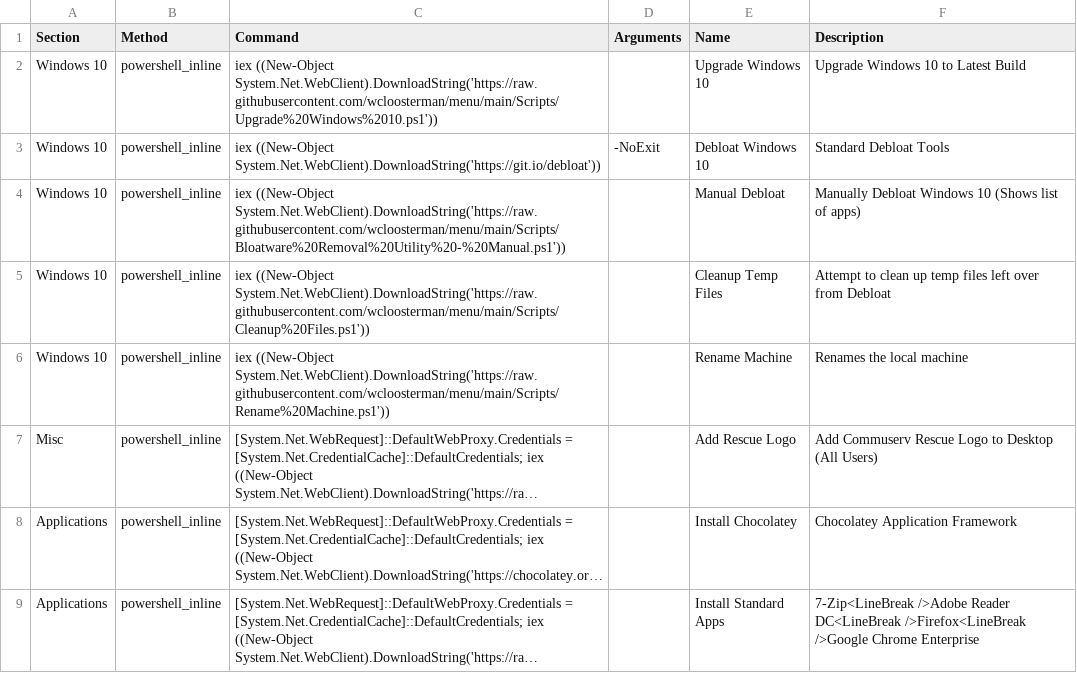
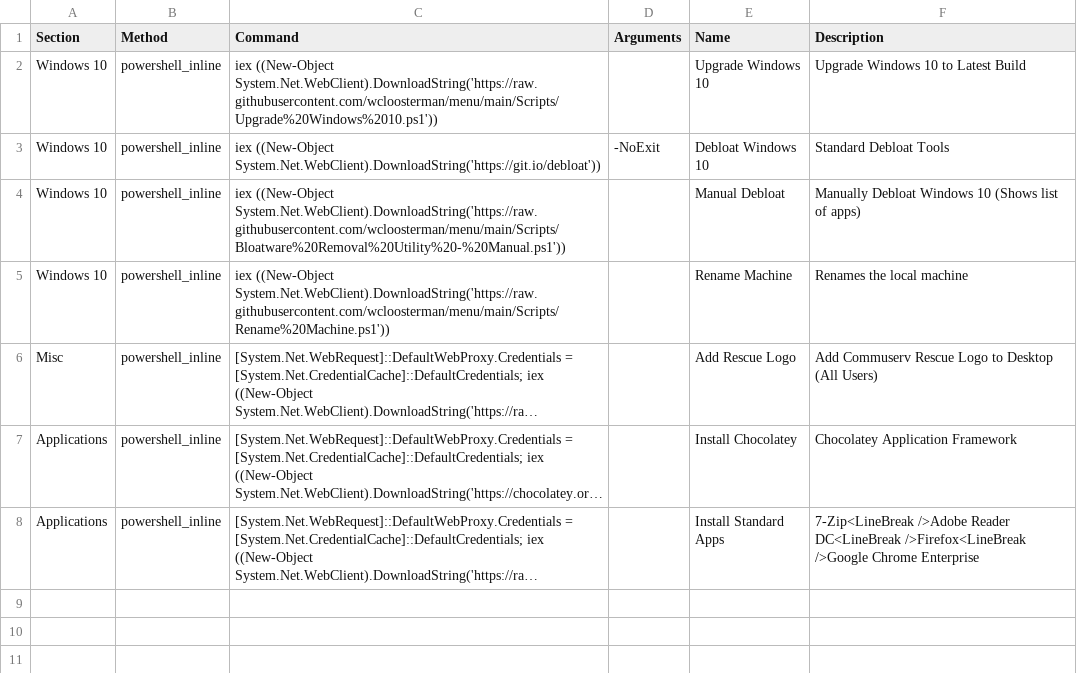
Before and after one commit to wcloosterman/menu, a CSV file: menu_items.csv, drawn as a sheet; long unchanged cells end in …; the diff names each change by its address in the sheet, - before the commit and + after, or states it on an @@ line.

Commit message:
Update menu_items.csv

```diff
--- a/menu_items.csv
+++ b/menu_items.csv
-row 5: Windows 10 | powershell_inline | iex ((New-Object System.Net.WebClient).DownloadString('https://raw.githubusercontent.com/wcloosterman/menu/main/Scripts/Cleanup%20Files.ps1')) |  | Cleanup Temp Files | Attempt to clean up temp files left over from Debloat
```
